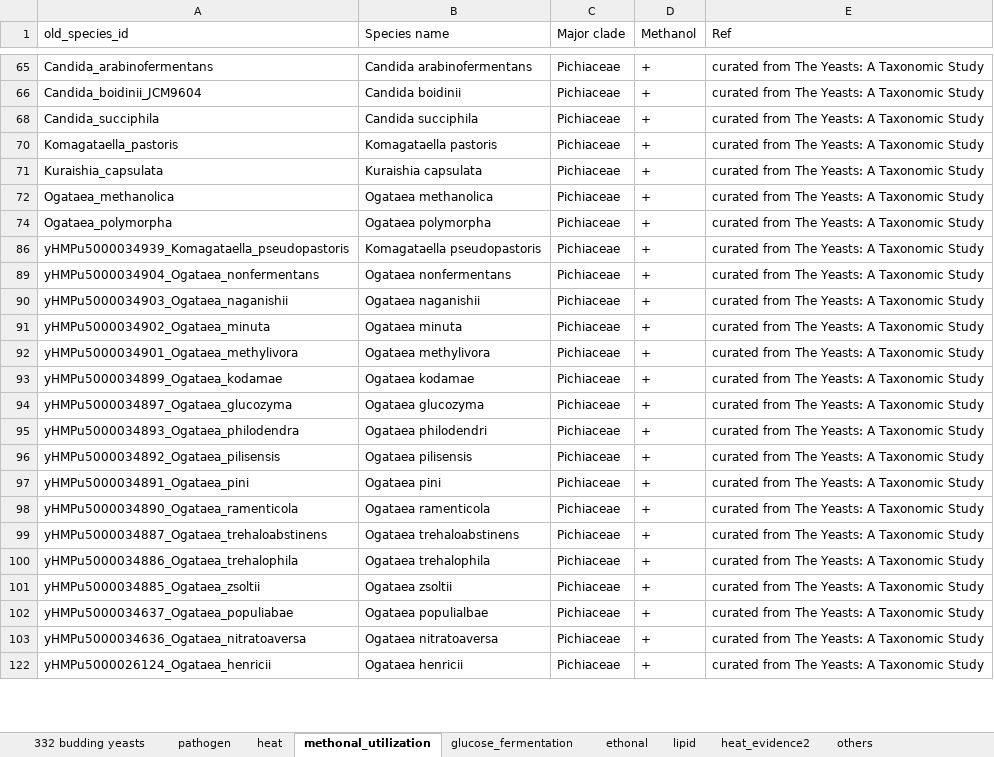
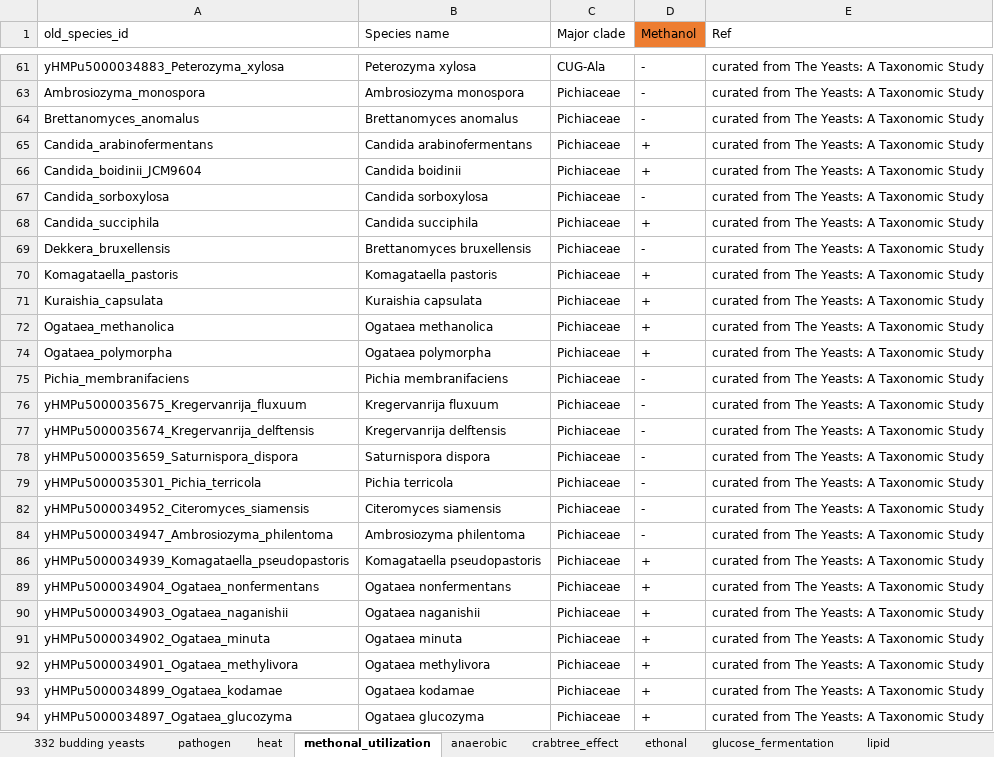
Before and after one commit to SysBioChalmers/Multi_scale_evolution, an Excel workbook: evolution_analysis/data/data_tree/genome_summary_332_yeasts_heat_Ethanol_updated_02_20.xlsx, sheet methonal_utilization, drawn as a sheet; only a part is shown, gaps mark what is left out; the shorter side is filled out with more unchanged rows; values as stored, in another font and other column widths than the file's, no borders; charts and pictures not drawn; the diff covers the shown part only; the diff names each change by its address in the sheet, - before the commit and + after, or states it on an @@ line.

```diff
--- a/evolution_analysis/data/data_tree/genome_summary_332_yeasts_heat_Ethanol_updated_02_20.xlsx (sheet methonal_utilization)
+++ b/evolution_analysis/data/data_tree/genome_summary_332_yeasts_heat_Ethanol_updated_02_20.xlsx (sheet methonal_utilization)
-sheet tab: others
+sheet tab: anaerobic
+sheet tab: crabtree_effect
@@ sheet tab order changed: 332 budding yeasts | pathogen | heat | methonal_utilization | anaerobic | crabtree_effect | ethonal | glucose_fermentation | lipid @@
-D1 fill: none
+D1 fill: #ED7D31
@@ row 61 unhidden: yHMPu5000034883_Peterozyma_xylosa | Peterozyma xylosa | CUG-Ala | - | curated from The Yeasts: A Taxonomic Study @@
@@ row 63 unhidden: Ambrosiozyma_monospora | Ambrosiozyma monospora | Pichiaceae | - | curated from The Yeasts: A Taxonomic Study @@
@@ row 64 unhidden: Brettanomyces_anomalus | Brettanomyces anomalus | Pichiaceae | - | curated from The Yeasts: A Taxonomic Study @@
@@ row 67 unhidden: Candida_sorboxylosa | Candida sorboxylosa | Pichiaceae | - | curated from The Yeasts: A Taxonomic Study @@
@@ row 69 unhidden: Dekkera_bruxellensis | Brettanomyces bruxellensis | Pichiaceae | - | curated from The Yeasts: A Taxonomic Study @@
@@ row 75 unhidden: Pichia_membranifaciens | Pichia membranifaciens | Pichiaceae | - | curated from The Yeasts: A Taxonomic Study @@
@@ row 76 unhidden: yHMPu5000035675_Kregervanrija_fluxuum | Kregervanrija fluxuum | Pichiaceae | - | curated from The Yeasts: A Taxonomic Study @@
@@ row 77 unhidden: yHMPu5000035674_Kregervanrija_delftensis | Kregervanrija delftensis | Pichiaceae | - | curated from The Yeasts: A Taxonomic Study @@
@@ row 78 unhidden: yHMPu5000035659_Saturnispora_dispora | Saturnispora dispora | Pichiaceae | - | curated from The Yeasts: A Taxonomic Study @@
@@ row 79 unhidden: yHMPu5000035301_Pichia_terricola | Pichia terricola | Pichiaceae | - | curated from The Yeasts: A Taxonomic Study @@
@@ row 82 unhidden: yHMPu5000034952_Citeromyces_siamensis | Citeromyces siamensis | Pichiaceae | - | curated from The Yeasts: A Taxonomic Study @@
@@ row 84 unhidden: yHMPu5000034947_Ambrosiozyma_philentoma | Ambrosiozyma philentoma | Pichiaceae | - | curated from The Yeasts: A Taxonomic Study @@
```
Also changed, not shown: 236 hidden or unhidden rows elsewhere in this sheet, sheet heat, sheet glucose_fermentation, sheet heat_evidence2, sheet 332 budding yeasts, sheet ethonal, sheet lipid, hidden cells, charts or pictures, 41 other files.
